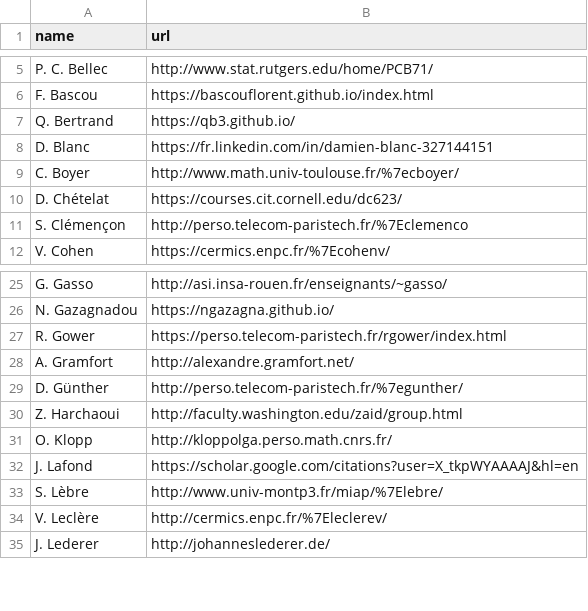
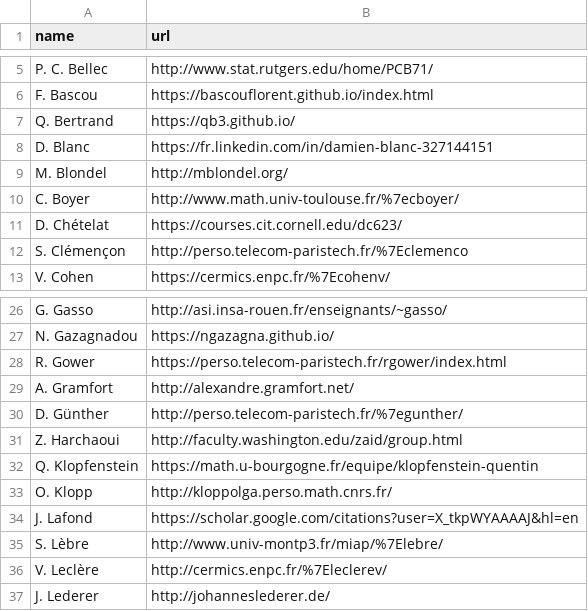
Before and after one commit to josephsalmon/agramfort.github.io, a CSV file: data/coauthors_url.csv, drawn as a sheet; only a part is shown, gaps mark what is left out; the diff names each change by its address in the sheet, - before the commit and + after, or states it on an @@ line.

```diff
--- a/data/coauthors_url.csv
+++ b/data/coauthors_url.csv
+row 9: M. Blondel | http://mblondel.org/
+row 32: Q. Klopfenstein | https://math.u-bourgogne.fr/equipe/klopfenstein-quentin
```
Also changed, not shown: 11 other files.
